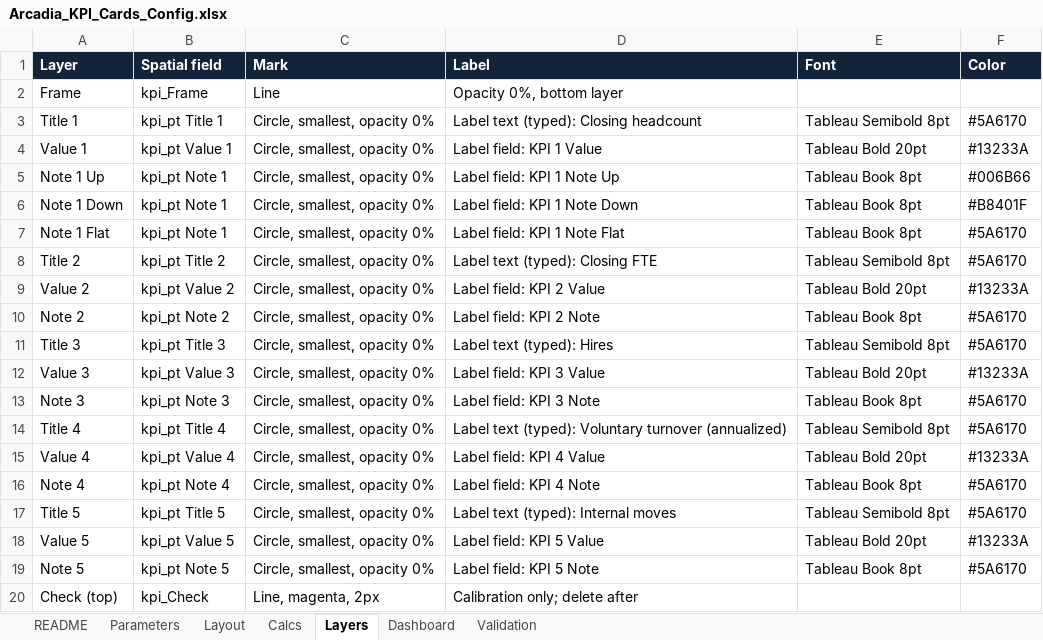
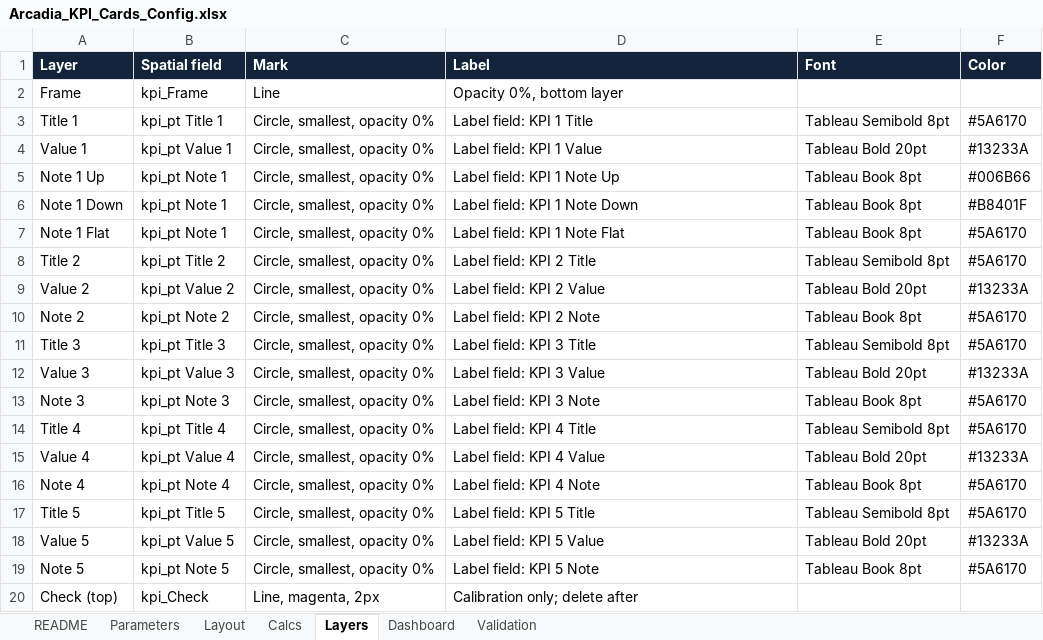
Before and after one commit to thialp/people-analytics-warehouse, an Excel workbook: docs/Arcadia_KPI_Cards_Config.xlsx, sheet Layers, drawn as a sheet; values as stored, in another font and other column widths than the file's, no borders; the diff names each change by its address in the sheet, - before the commit and + after, or states it on an @@ line.

Commit message:
KPI cards: titles as constant fields so the label text is editable

```diff
--- a/docs/Arcadia_KPI_Cards_Config.xlsx (sheet Layers)
+++ b/docs/Arcadia_KPI_Cards_Config.xlsx (sheet Layers)
-D3 (Label): Label text (typed): Closing headcount
+D3 (Label): Label field: KPI 1 Title
-D8 (Label): Label text (typed): Closing FTE
+D8 (Label): Label field: KPI 2 Title
-D11 (Label): Label text (typed): Hires
+D11 (Label): Label field: KPI 3 Title
-D14 (Label): Label text (typed): Voluntary turnover (annualized)
+D14 (Label): Label field: KPI 4 Title
-D17 (Label): Label text (typed): Internal moves
+D17 (Label): Label field: KPI 5 Title
```
Also changed, not shown: sheet Calcs, 2 other files.
